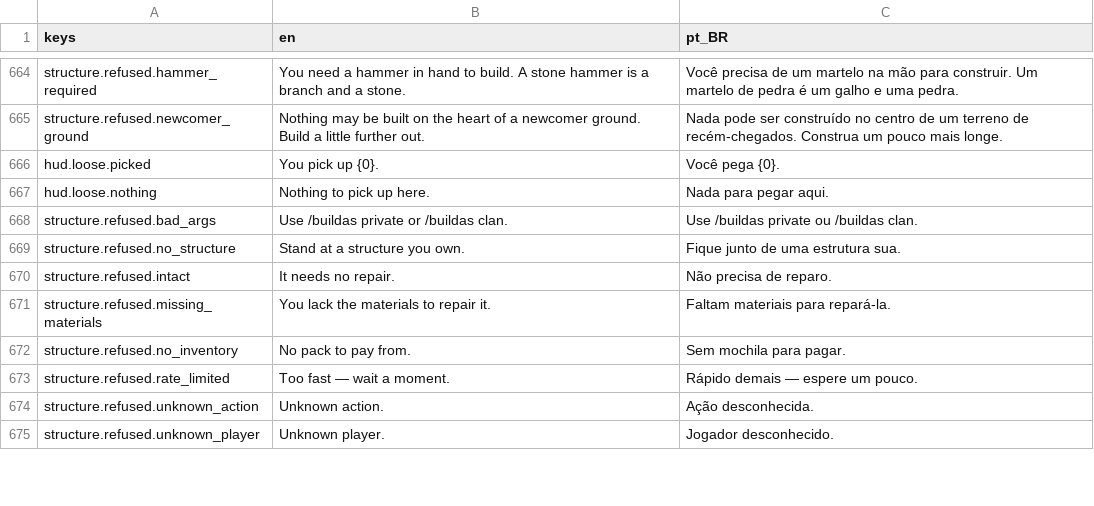
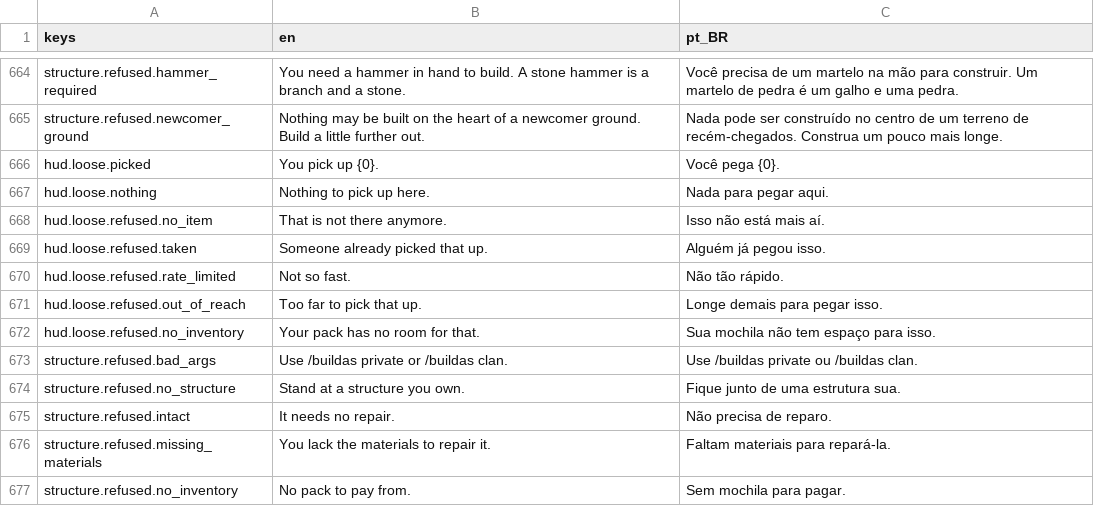
Before and after one commit to Tubaleviao/project-nihon, a CSV file: locale/ui.csv, drawn as a sheet; only a part is shown, gaps mark what is left out; the shorter side is filled out with more unchanged rows; the diff names each change by its address in the sheet, - before the commit and + after, or states it on an @@ line.

```diff
--- a/locale/ui.csv
+++ b/locale/ui.csv
+row 668: hud.loose.refused.no_item | That is not there anymore. | Isso não está mais aí.
+row 669: hud.loose.refused.taken | Someone already picked that up. | Alguém já pegou isso.
+row 670: hud.loose.refused.rate_limited | Not so fast. | Não tão rápido.
+row 671: hud.loose.refused.out_of_reach | Too far to pick that up. | Longe demais para pegar isso.
+row 672: hud.loose.refused.no_inventory | Your pack has no room for that. | Sua mochila não tem espaço para isso.
```
Also changed, not shown: 11 other files.
